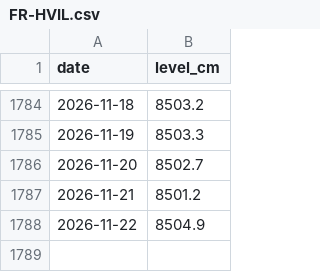
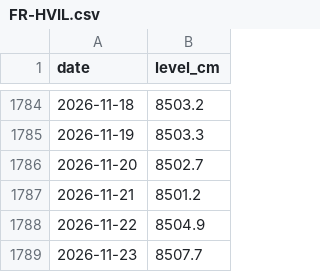
Before and after one commit to geoworldlook/water-check, a CSV file: data/levels/FR-HVIL.csv, drawn as a sheet; only a part is shown, gaps mark what is left out; the diff names each change by its address in the sheet, - before the commit and + after, or states it on an @@ line.

```diff
--- a/data/levels/FR-HVIL.csv
+++ b/data/levels/FR-HVIL.csv
+row 1789: 2026-11-23 | 8507.7
```
Also changed, not shown: data/levels/FR-BOUR.csv, 4 other files.
